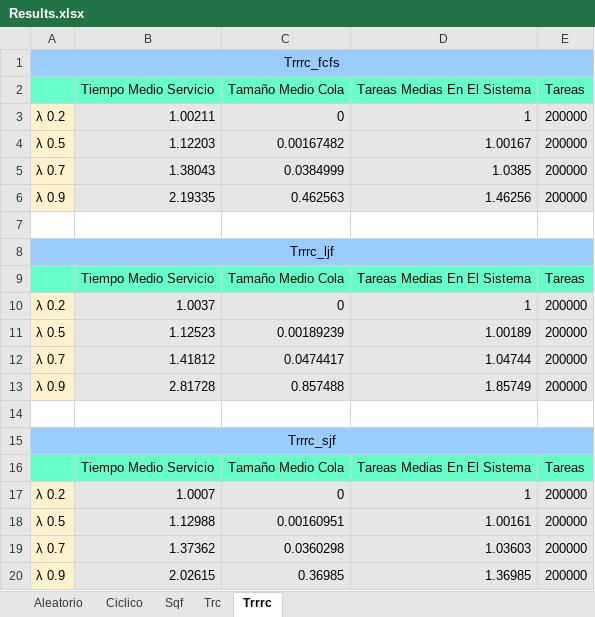
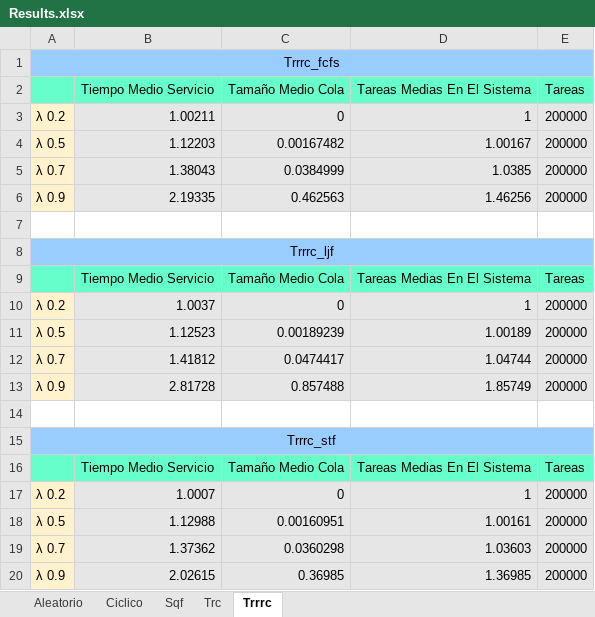
Before and after one commit to vherrera1991/distrib-simgrid, an Excel workbook: Results.xlsx, sheet Trrrc, drawn as a sheet; values as stored, in another font and other column widths than the file's, no borders; the diff names each change by its address in the sheet, - before the commit and + after, or states it on an @@ line.

```diff
--- a/Results.xlsx (sheet Trrrc)
+++ b/Results.xlsx (sheet Trrrc)
-A15: Trrrc_sjf
+A15: Trrrc_stf
```
Also changed, not shown: sheet Sqf, sheet Trc, sheet Ciclico, sheet Aleatorio, 51 other files.
